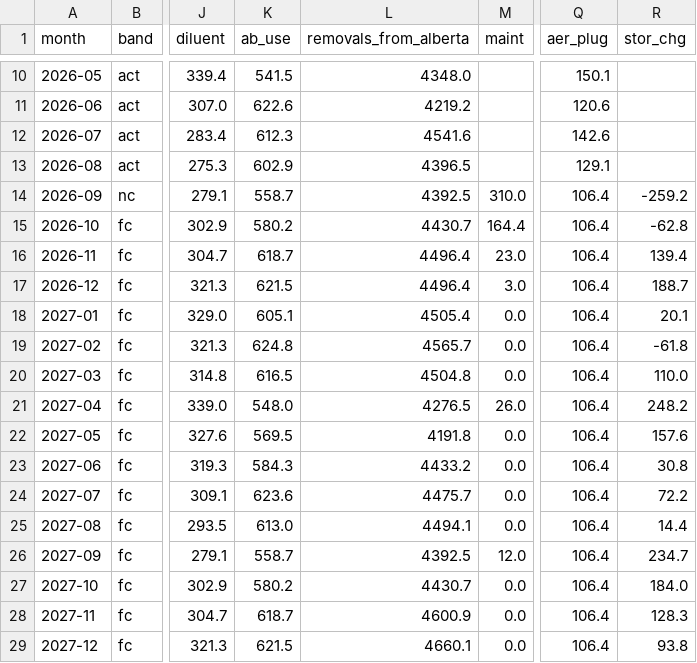
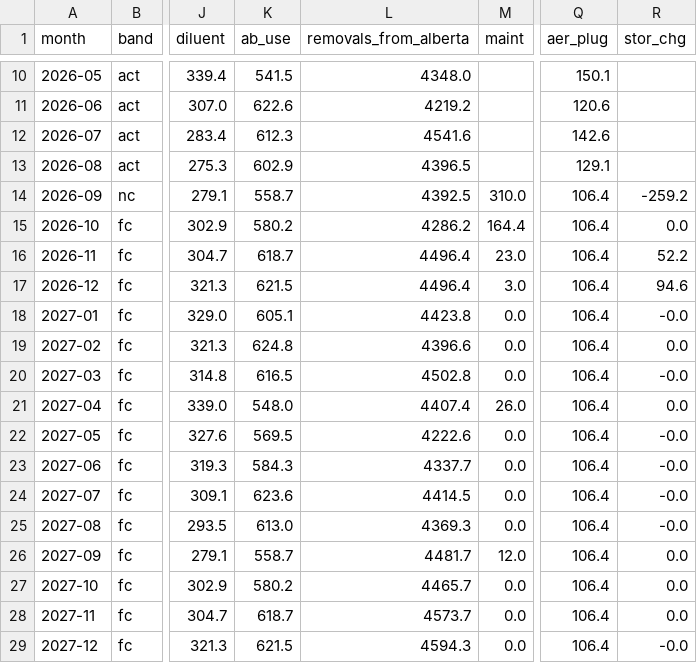
Before and after one commit to heavyreading/heavyreading-staging, a CSV file: data/wcsb_balance_monthly.csv, drawn as a sheet; only a part is shown, gaps mark what is left out; the diff names each change by its address in the sheet, - before the commit and + after, or states it on an @@ line.

```diff
--- a/data/wcsb_balance_monthly.csv
+++ b/data/wcsb_balance_monthly.csv
-L15 (removals_from_alberta): 4430.7
+L15 (removals_from_alberta): 4286.2
-R15 (stor_chg): -62.8
+R15 (stor_chg): 0.0
-R16 (stor_chg): 139.4
+R16 (stor_chg): 52.2
-R17 (stor_chg): 188.7
+R17 (stor_chg): 94.6
-L18 (removals_from_alberta): 4505.4
+L18 (removals_from_alberta): 4423.8
-R18 (stor_chg): 20.1
+R18 (stor_chg): -0.0
-L19 (removals_from_alberta): 4565.7
+L19 (removals_from_alberta): 4396.6
-R19 (stor_chg): -61.8
+R19 (stor_chg): 0.0
-L20 (removals_from_alberta): 4504.8
+L20 (removals_from_alberta): 4502.8
-R20 (stor_chg): 110.0
+R20 (stor_chg): -0.0
-L21 (removals_from_alberta): 4276.5
+L21 (removals_from_alberta): 4407.4
-R21 (stor_chg): 248.2
+R21 (stor_chg): 0.0
-L22 (removals_from_alberta): 4191.8
+L22 (removals_from_alberta): 4222.6
-R22 (stor_chg): 157.6
+R22 (stor_chg): -0.0
-L23 (removals_from_alberta): 4433.2
+L23 (removals_from_alberta): 4337.7
-R23 (stor_chg): 30.8
+R23 (stor_chg): -0.0
-L24 (removals_from_alberta): 4475.7
+L24 (removals_from_alberta): 4414.5
-R24 (stor_chg): 72.2
+R24 (stor_chg): -0.0
-L25 (removals_from_alberta): 4494.1
+L25 (removals_from_alberta): 4369.3
-R25 (stor_chg): 14.4
+R25 (stor_chg): -0.0
-L26 (removals_from_alberta): 4392.5
+L26 (removals_from_alberta): 4481.7
-R26 (stor_chg): 234.7
+R26 (stor_chg): 0.0
-L27 (removals_from_alberta): 4430.7
+L27 (removals_from_alberta): 4465.7
-R27 (stor_chg): 184.0
+R27 (stor_chg): 0.0
-L28 (removals_from_alberta): 4600.9
+L28 (removals_from_alberta): 4573.7
-R28 (stor_chg): 128.3
+R28 (stor_chg): 0.0
-L29 (removals_from_alberta): 4660.1
+L29 (removals_from_alberta): 4594.3
-R29 (stor_chg): 93.8
+R29 (stor_chg): -0.0
```
Also changed, not shown: 7 other files.
